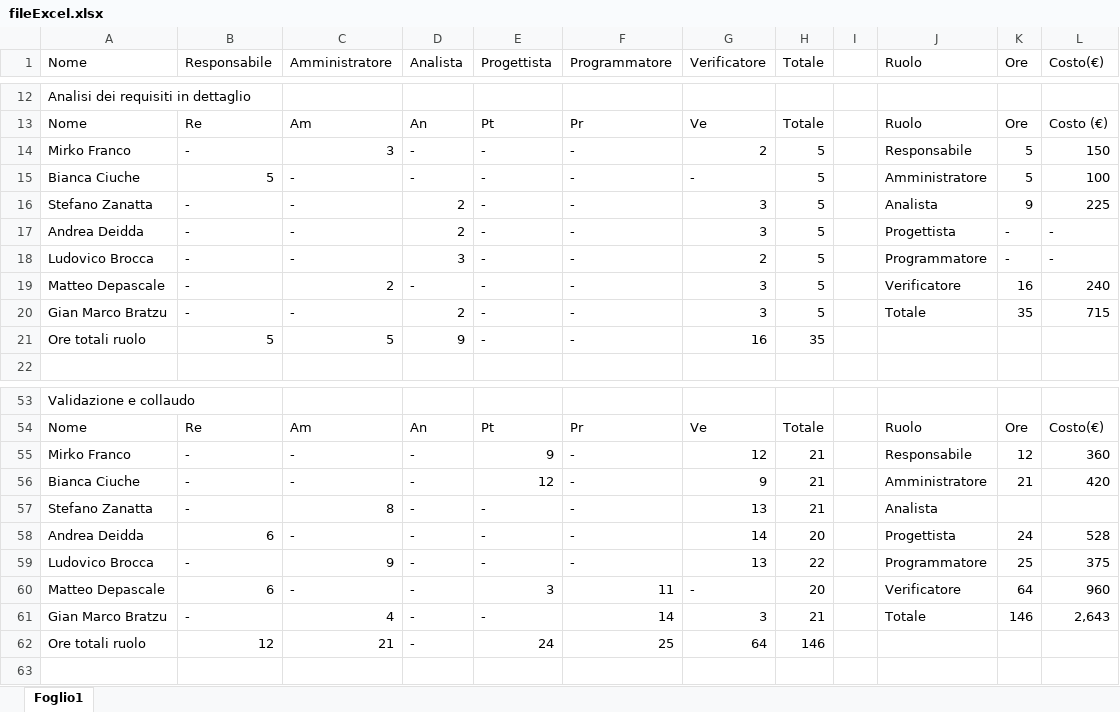
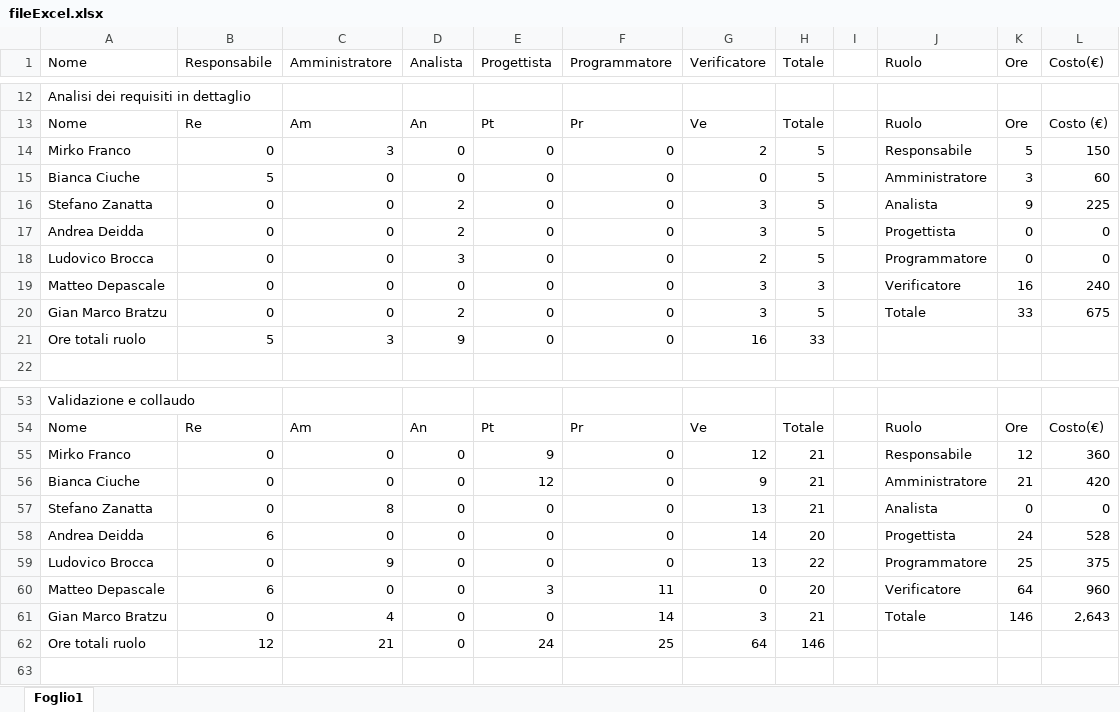
Before and after one commit to mirkofranco/ProgettoSWEDocumentazione, an Excel workbook: Esterni/PianoDiProgetto/fileExcel.xlsx, sheet Foglio1, drawn as a sheet; only a part is shown, gaps mark what is left out; values as stored, in another font and other column widths than the file's, no cell formats; charts and pictures and table styles not drawn; the diff covers the shown part only; the diff names each change by its address in the sheet, - before the commit and + after, or states it on an @@ line.

```diff
--- a/Esterni/PianoDiProgetto/fileExcel.xlsx (sheet Foglio1)
+++ b/Esterni/PianoDiProgetto/fileExcel.xlsx (sheet Foglio1)
-B14 (Responsabile): -
+B14 (Responsabile): 0
-D14:D15 (Analista): -
+D14:D15 (Analista): 0
-E14:E21 (Progettista): -
+E14:E21 (Progettista): 0
-F14:F21 (Programmatore): -
+F14:F21 (Programmatore): 0
-C15:C18 (Amministratore): -
+C15:C18 (Amministratore): 0
-G15 (Verificatore): -
+G15 (Verificatore): 0
-K15 (Ore): 5
+K15 (Ore): 3
-L15 (Costo(€)): 100
+L15 (Costo(€)): 60
-B16:B20 (Responsabile): -
+B16:B20 (Responsabile): 0
-K17:K18 (Ore): -
+K17:K18 (Ore): 0
-L17:L18 (Costo(€)): -
+L17:L18 (Costo(€)): 0
-C19 (Amministratore): 2
+C19 (Amministratore): 0
-D19 (Analista): -
+D19 (Analista): 0
-H19 (Totale): 5
+H19 (Totale): 3
-C20 (Amministratore): -
+C20 (Amministratore): 0
-K20 (Ore): 35
+K20 (Ore): 33
-L20 (Costo(€)): 715
+L20 (Costo(€)): 675
-C21 (Amministratore): 5
+C21 (Amministratore): 3
-H21 (Totale): 35
+H21 (Totale): 33
-B55:B57 (Responsabile): -
+B55:B57 (Responsabile): 0
-C55:C56 (Amministratore): -
+C55:C56 (Amministratore): 0
-D55:D62 (Analista): -
+D55:D62 (Analista): 0
-F55:F59 (Programmatore): -
+F55:F59 (Programmatore): 0
-E57:E59 (Progettista): -
+E57:E59 (Progettista): 0
-K57 (Ore): (empty)
+K57 (Ore): 0
-L57 (Costo(€)): (empty)
+L57 (Costo(€)): 0
-C58 (Amministratore): -
+C58 (Amministratore): 0
-B59 (Responsabile): -
+B59 (Responsabile): 0
-C60 (Amministratore): -
+C60 (Amministratore): 0
-G60 (Verificatore): -
+G60 (Verificatore): 0
-B61 (Responsabile): -
+B61 (Responsabile): 0
-E61 (Progettista): -
+E61 (Progettista): 0
```
Also changed, not shown: 97 edited cells elsewhere in this sheet, cell formats, formulas that keep their value, charts or pictures, 1 other file.
